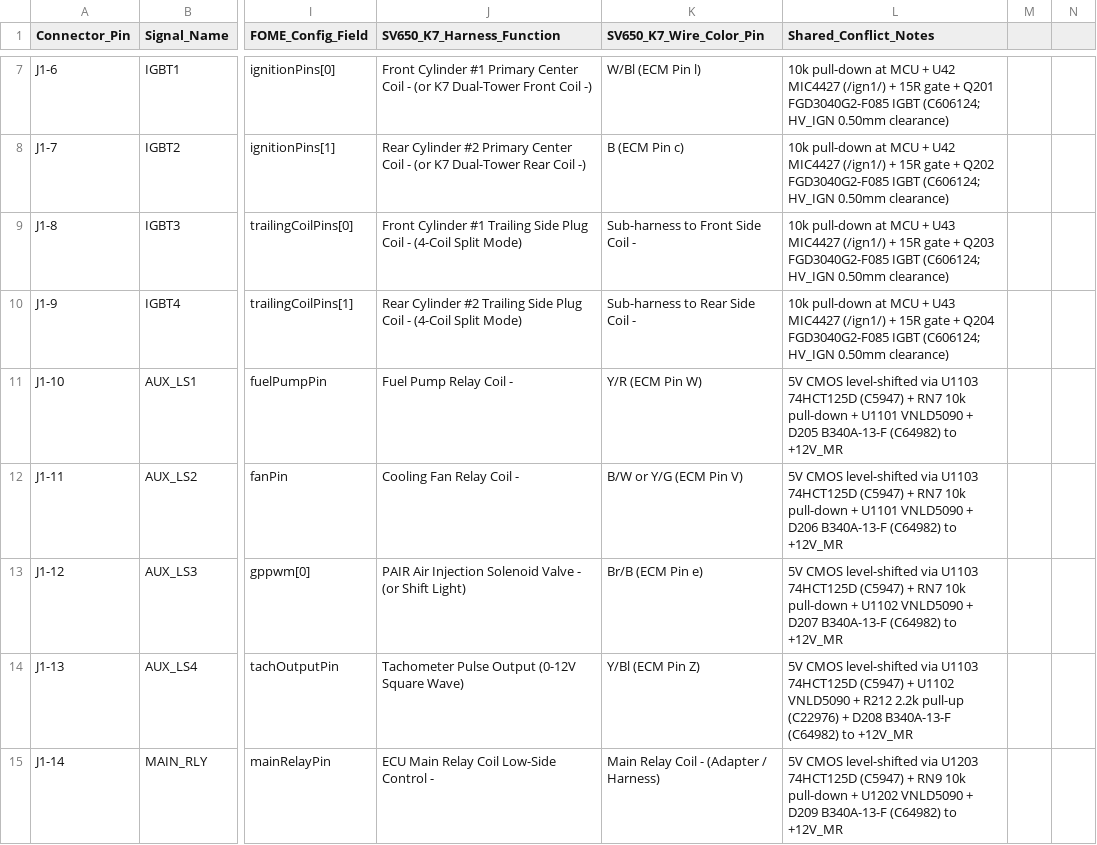
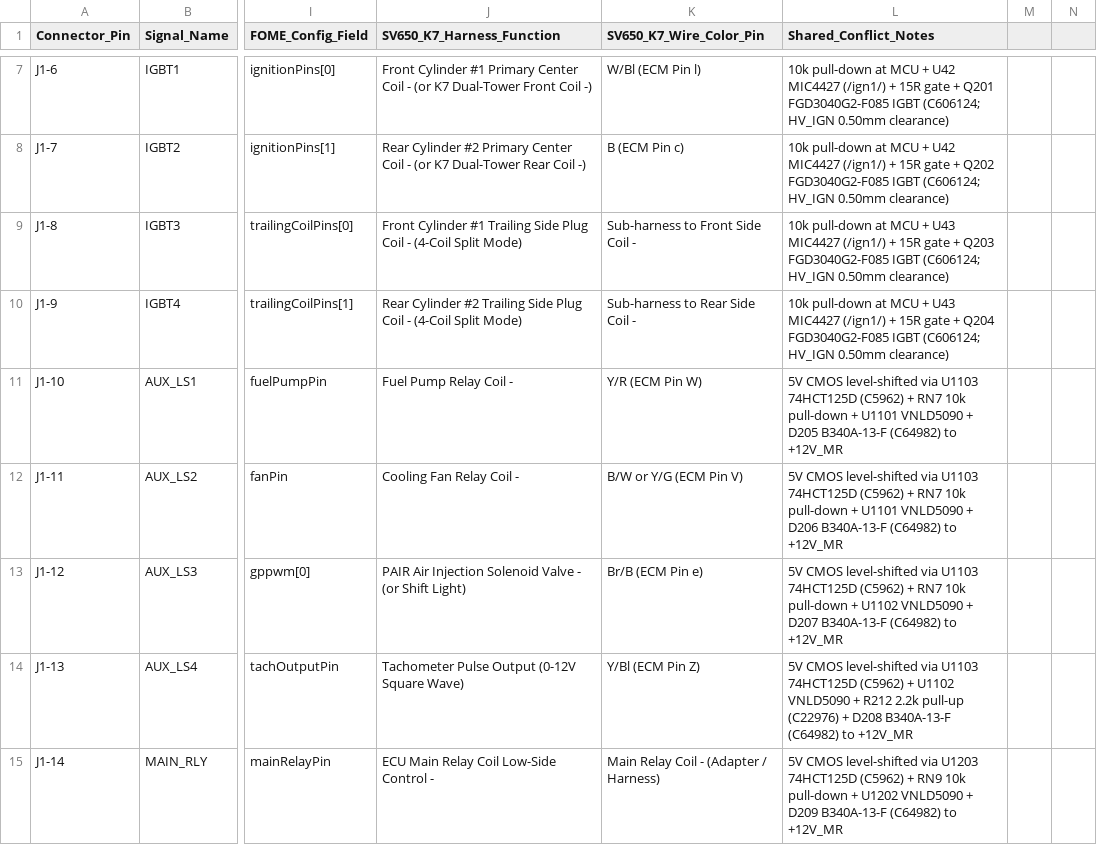
Before and after one commit to halbritt/fome-mc, a CSV file: io-map.csv, drawn as a sheet; only a part is shown, gaps mark what is left out; the diff covers the shown part only; the diff names each change by its address in the sheet, - before the commit and + after, or states it on an @@ line.

```diff
--- a/io-map.csv
+++ b/io-map.csv
-L11 (Shared_Conflict_Notes): …U1103 74HCT125D (C5947) + RN7…
+L11 (Shared_Conflict_Notes): …U1103 74HCT125D (C5962) + RN7…
-L12 (Shared_Conflict_Notes): …U1103 74HCT125D (C5947) + RN7…
+L12 (Shared_Conflict_Notes): …U1103 74HCT125D (C5962) + RN7…
-L13 (Shared_Conflict_Notes): …U1103 74HCT125D (C5947) + RN7…
+L13 (Shared_Conflict_Notes): …U1103 74HCT125D (C5962) + RN7…
-L14 (Shared_Conflict_Notes): …U1103 74HCT125D (C5947) + U1102…
+L14 (Shared_Conflict_Notes): …U1103 74HCT125D (C5962) + U1102…
-L15 (Shared_Conflict_Notes): …U1203 74HCT125D (C5947) + RN9…
+L15 (Shared_Conflict_Notes): …U1203 74HCT125D (C5962) + RN9…
```
Also changed, not shown: 24 edited cells elsewhere in this file, export/BOM-fome-mc.csv, export/CPL-fome-mc.csv, 24 other files.
